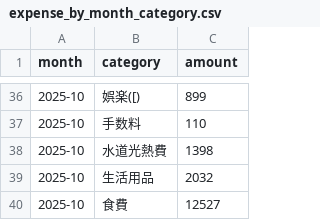
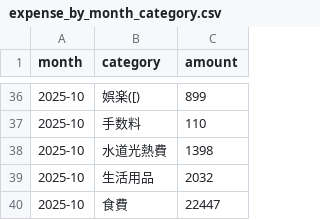
Before and after one commit to Masan-k/expense-log.min, a CSV file: output/expense_by_month_category.csv, drawn as a sheet; only a part is shown, gaps mark what is left out.

Commit message:
update output data

```diff
--- a/output/expense_by_month_category.csv
+++ b/output/expense_by_month_category.csv
@@ -39,2 +39,2 @@ month,category,amount
 2025-10,生活用品,2032
-2025-10,食費,12527
+2025-10,食費,22447
```
Also changed, not shown: 1 other file.
